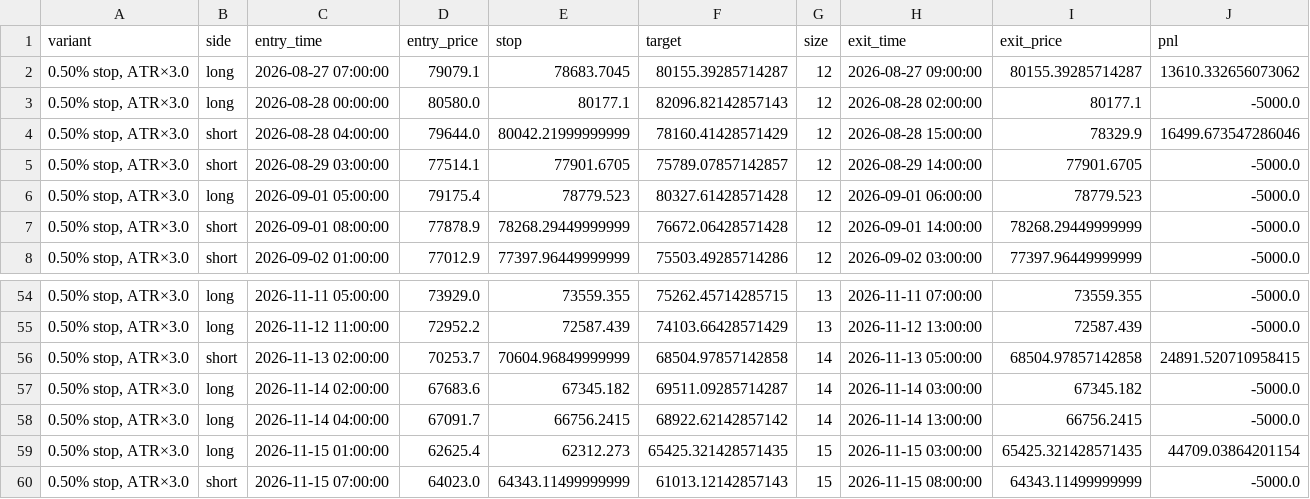
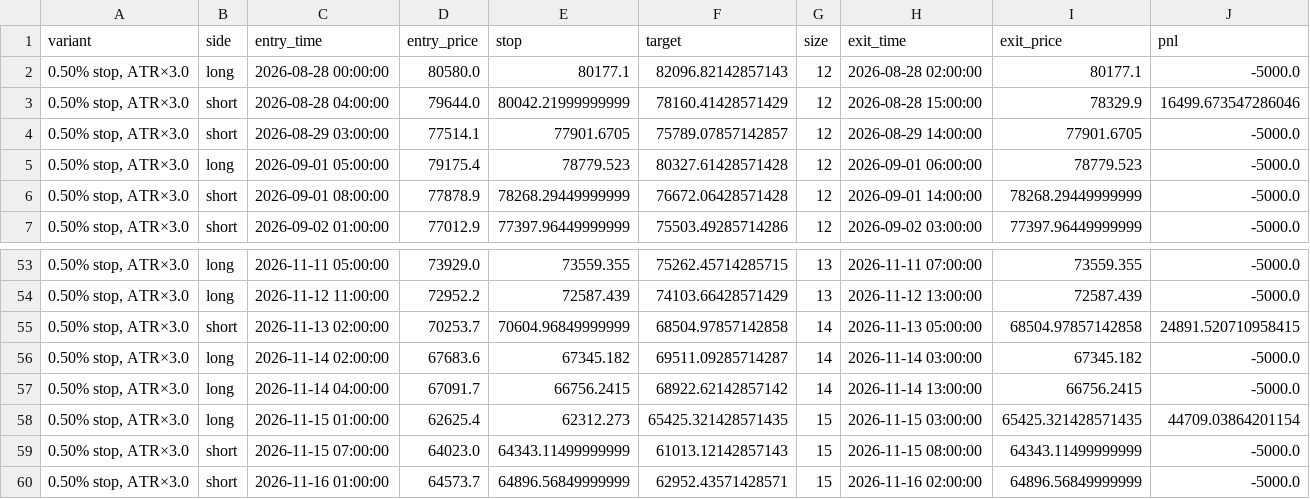
Before and after one commit to cdavocazh/btc-db-v3, a CSV file: backtest_results/trade_log.csv, drawn as a sheet; only a part is shown, gaps mark what is left out.

```diff
--- a/backtest_results/trade_log.csv
+++ b/backtest_results/trade_log.csv
@@ -1,3 +1,2 @@
 variant,side,entry_time,entry_price,stop,target,size,exit_time,exit_price,pnl
-"0.50% stop, ATR×3.0",long,2026-08-27 07:00:00,79079.1,78683.7045,80155.39285714287,12,2026-08-27 09:00:00,80155.39285714287,13610.332656073062
 "0.50% stop, ATR×3.0",long,2026-08-28 00:00:00,80580.0,80177.1,82096.82142857143,12,2026-08-28 02:00:00,80177.1,-5000.0
@@ -60 +59,2 @@ variant,side,entry_time,entry_price,stop,target,size,exit_time,exit_price,pnl
 "0.50% stop, ATR×3.0",short,2026-11-15 07:00:00,64023.0,64343.11499999999,61013.12142857143,15,2026-11-15 08:00:00,64343.11499999999,-5000.0
+"0.50% stop, ATR×3.0",short,2026-11-16 01:00:00,64573.7,64896.56849999999,62952.43571428571,15,2026-11-16 02:00:00,64896.56849999999,-5000.0
```
Also changed, not shown: backtest_results/conditions.csv, backtest_results/indicators.csv, 3 other files.
